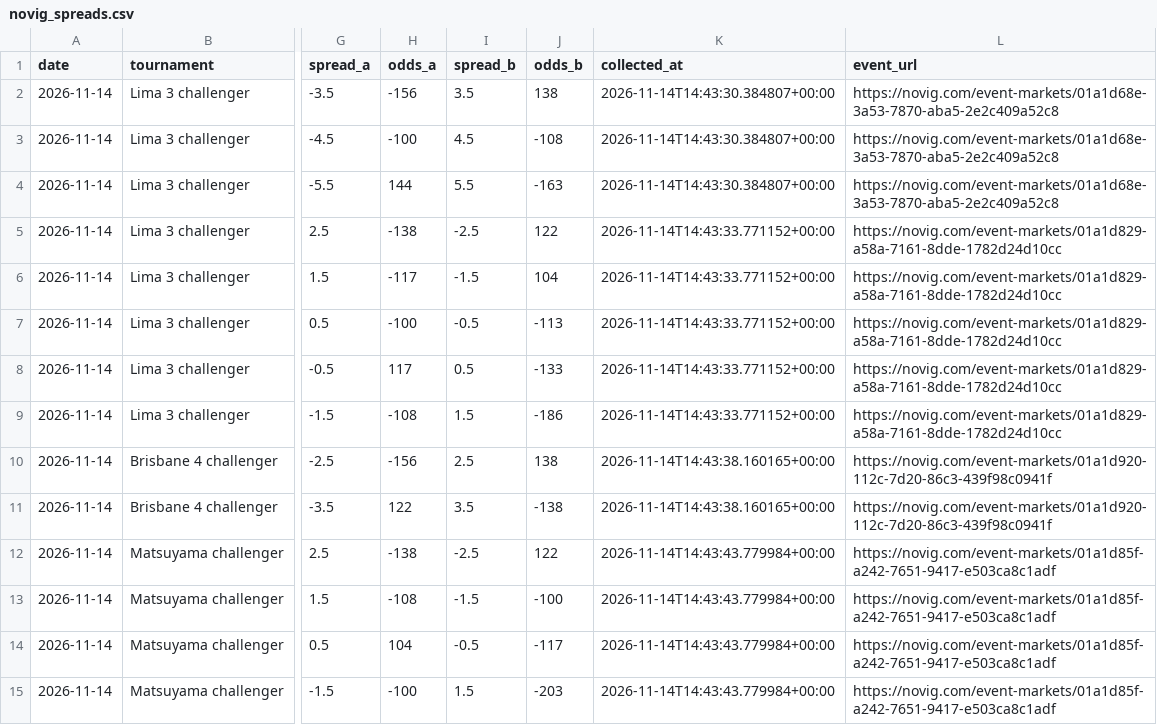
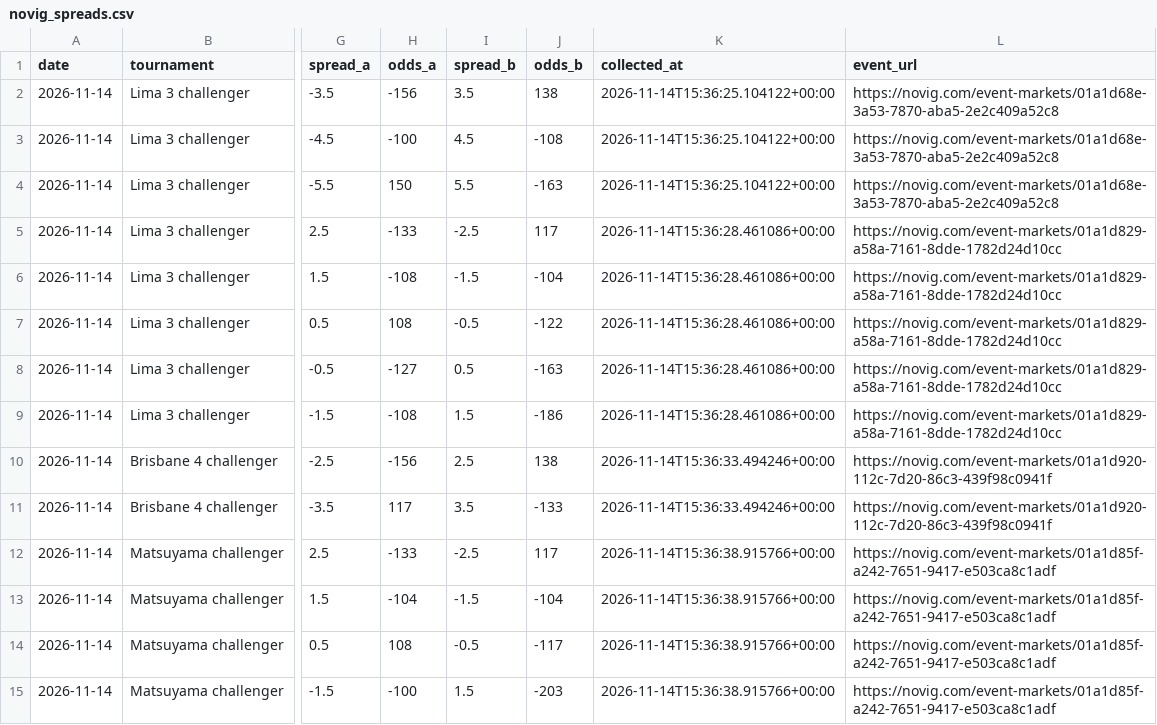
Before and after one commit to dchang0611/tennis-spread-model, a CSV file: data/novig_spreads.csv, drawn as a sheet; only a part is shown, gaps mark what is left out; the diff names each change by its address in the sheet, - before the commit and + after, or states it on an @@ line.

```diff
--- a/data/novig_spreads.csv
+++ b/data/novig_spreads.csv
-K2:K4 (collected_at): 2026-11-14T14:43:30.384807+00:00
+K2:K4 (collected_at): 2026-11-14T15:36:25.104122+00:00
-H4 (odds_a): 144
+H4 (odds_a): 150
-H5 (odds_a): -138
+H5 (odds_a): -133
-J5 (odds_b): 122
+J5 (odds_b): 117
-K5:K9 (collected_at): 2026-11-14T14:43:33.771152+00:00
+K5:K9 (collected_at): 2026-11-14T15:36:28.461086+00:00
-H6 (odds_a): -117
+H6 (odds_a): -108
-J6 (odds_b): 104
+J6 (odds_b): -104
-H7 (odds_a): -100
+H7 (odds_a): 108
-J7 (odds_b): -113
+J7 (odds_b): -122
-H8 (odds_a): 117
+H8 (odds_a): -127
-J8 (odds_b): -133
+J8 (odds_b): -163
-K10:K11 (collected_at): 2026-11-14T14:43:38.160165+00:00
+K10:K11 (collected_at): 2026-11-14T15:36:33.494246+00:00
-H11 (odds_a): 122
+H11 (odds_a): 117
-J11 (odds_b): -138
+J11 (odds_b): -133
-H12 (odds_a): -138
+H12 (odds_a): -133
-J12 (odds_b): 122
+J12 (odds_b): 117
-K12:K15 (collected_at): 2026-11-14T14:43:43.779984+00:00
+K12:K15 (collected_at): 2026-11-14T15:36:38.915766+00:00
-H13 (odds_a): -108
+H13 (odds_a): -104
-J13 (odds_b): -100
+J13 (odds_b): -104
-H14 (odds_a): 104
+H14 (odds_a): 108
```
Also changed, not shown: 19 other files.
